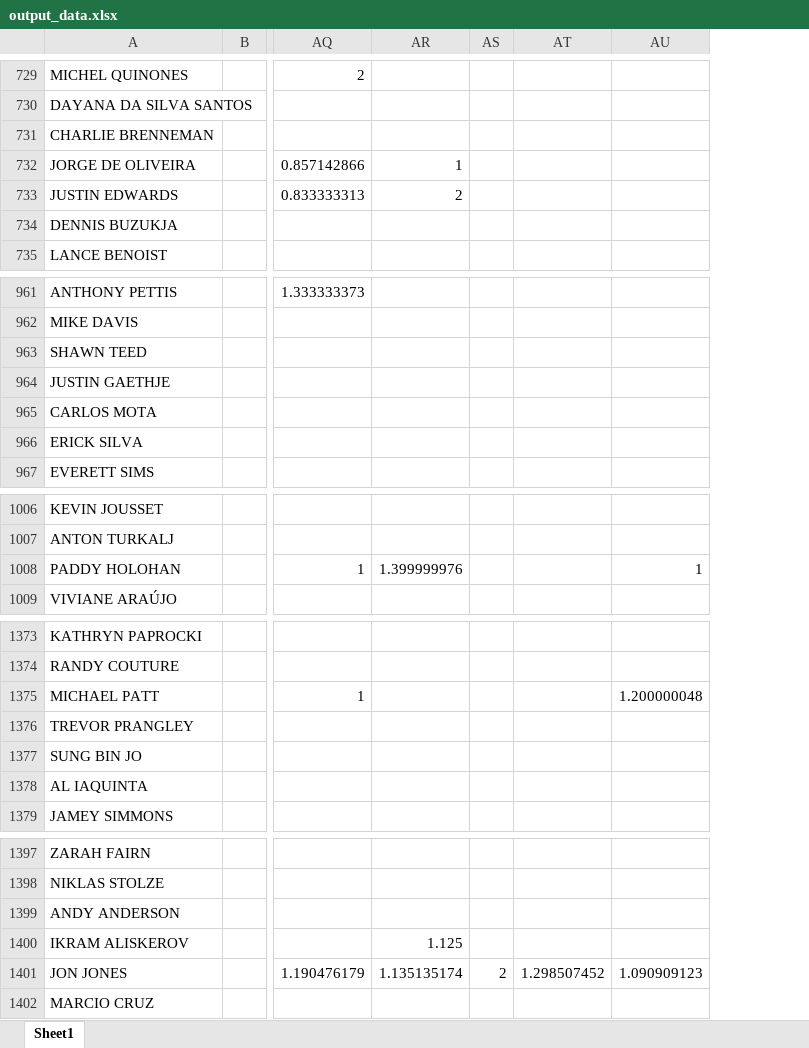
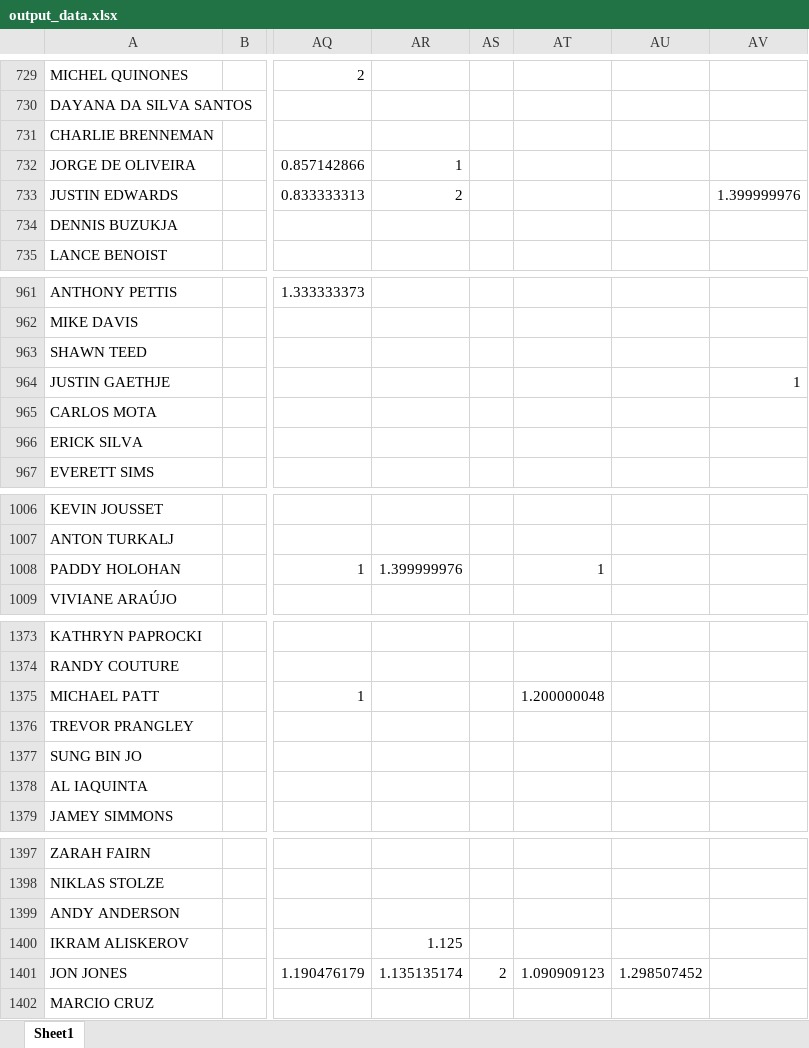
Before and after one commit to omara569/reddit_ufc_nlp, an Excel workbook: sentiment_analysis/output_data.xlsx, sheet Sheet1, drawn as a sheet; only a part is shown, gaps mark what is left out; values as stored, in another font and other column widths than the file's, no borders; addresses are those after the commit; the diff covers the shown part only; the diff names each change by its address in the sheet, - before the commit and + after, or states it on an @@ line.

```diff
--- a/sentiment_analysis/output_data.xlsx (sheet Sheet1)
+++ b/sentiment_analysis/output_data.xlsx (sheet Sheet1)
+column AT, row 1008: 1; row 1375: 1.200000048; row 1401: 1.090909123
-AV733: (empty)
+AV733: 1.399999976
-AV964: (empty)
+AV964: 1
-AV1008: 1
+AV1008: (empty)
-AV1375: 1.200000048
+AV1375: (empty)
-AV1401: 1.090909123
+AV1401: (empty)
```
Also changed, not shown: 23 edited cells elsewhere in this sheet, 3 other files.
